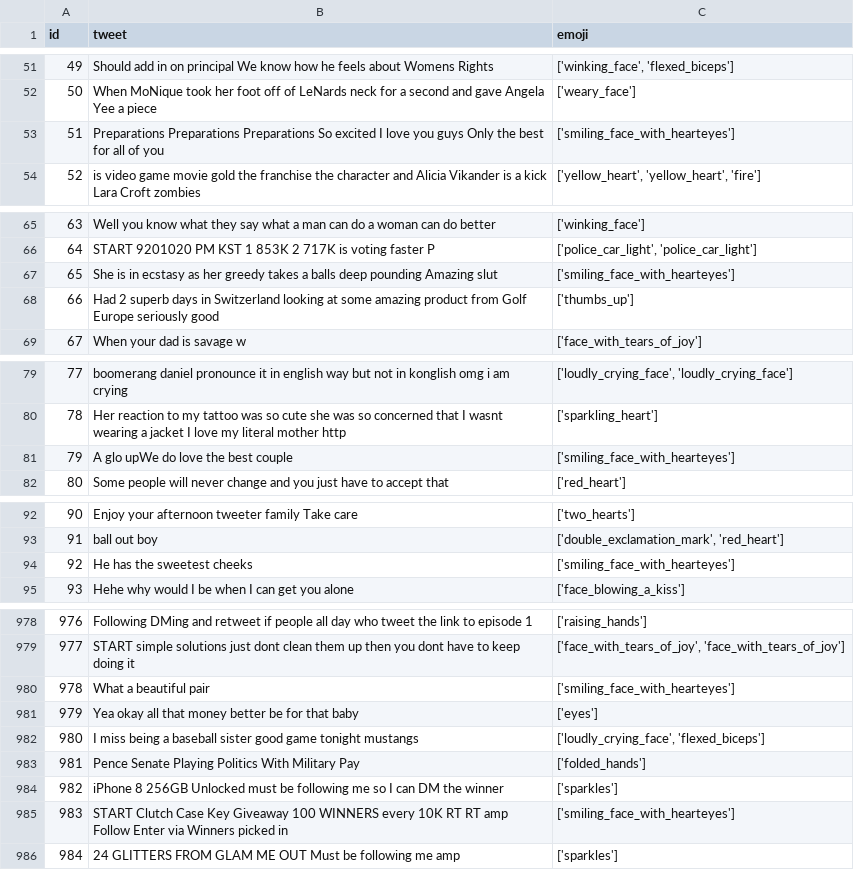
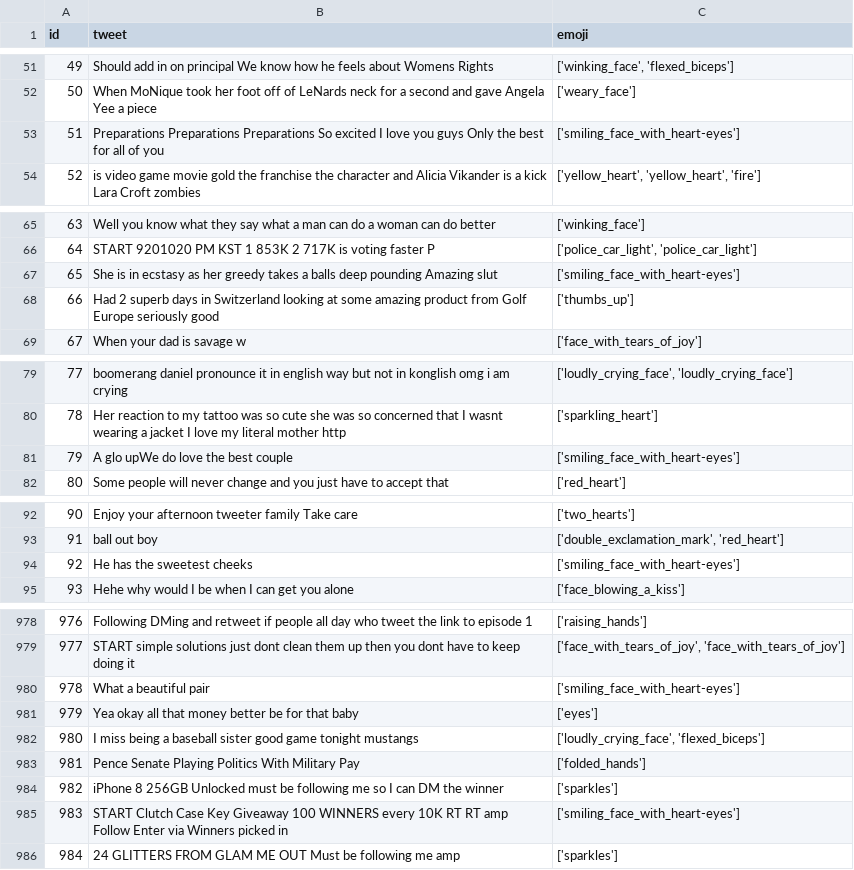
Before and after one commit to bearbearyu1223/XCS224U-Project-Emoji-ChatBot, a CSV file: data/tweet_emoji_test_1000.csv, drawn as a sheet; only a part is shown, gaps mark what is left out; the diff covers the shown part only.

```diff
--- a/data/tweet_emoji_test_1000.csv
+++ b/data/tweet_emoji_test_1000.csv
@@ -52,3 +52,3 @@ id,tweet,emoji
 50,When MoNique took her foot off of LeNards neck for a second and gave Angela Yee a piece,['weary_face']
-51,Preparations Preparations Preparations So excited I love you guys Only the best for all of you,['smiling_face_with_hearteyes']
+51,Preparations Preparations Preparations So excited I love you guys Only the best for all of you,['smiling_face_with_heart-eyes']
 52,is video game movie gold the franchise the character and Alicia Vikander is a kick Lara Croft zombies,"['yellow_heart', 'yellow_heart', 'fire']"
@@ -66,3 +66,3 @@ id,tweet,emoji
 64,START 9201020 PM KST 1 853K 2 717K is voting faster P,"['police_car_light', 'police_car_light']"
-65,She is in ecstasy as her greedy takes a balls deep pounding Amazing slut,['smiling_face_with_hearteyes']
+65,She is in ecstasy as her greedy takes a balls deep pounding Amazing slut,['smiling_face_with_heart-eyes']
 66,Had 2 superb days in Switzerland looking at some amazing product from Golf Europe seriously good,['thumbs_up']
@@ -80,3 +80,3 @@ id,tweet,emoji
 78,Her reaction to my tattoo was so cute she was so concerned that I wasnt wearing a jacket I love my literal mother http,['sparkling_heart']
-79,A glo upWe do love the best couple,['smiling_face_with_hearteyes']
+79,A glo upWe do love the best couple,['smiling_face_with_heart-eyes']
 80,Some people will never change and you just have to accept that,['red_heart']
@@ -93,3 +93,3 @@ id,tweet,emoji
 91,ball out boy ,"['double_exclamation_mark', 'red_heart']"
-92,He has the sweetest cheeks,['smiling_face_with_hearteyes']
+92,He has the sweetest cheeks,['smiling_face_with_heart-eyes']
 93,Hehe why would I be when I can get you alone,['face_blowing_a_kiss']
@@ -979,3 +979,3 @@ id,tweet,emoji
 977,START simple solutions just dont clean them up then you dont have to keep doing it,"['face_with_tears_of_joy', 'face_with_tears_of_joy']"
-978,What a beautiful pair,['smiling_face_with_hearteyes']
+978,What a beautiful pair,['smiling_face_with_heart-eyes']
 979,Yea okay all that money better be for that baby,['eyes']
@@ -984,3 +984,3 @@ id,tweet,emoji
 982,iPhone 8 256GB Unlocked must be following me so I can DM the winner,['sparkles']
-983,START Clutch Case Key Giveaway 100 WINNERS every 10K RT RT amp Follow Enter via Winners picked in,['smiling_face_with_hearteyes']
+983,START Clutch Case Key Giveaway 100 WINNERS every 10K RT RT amp Follow Enter via Winners picked in,['smiling_face_with_heart-eyes']
 984,24 GLITTERS FROM GLAM ME OUT Must be following me amp,['sparkles']
```
Also changed, not shown: 50 edited cells elsewhere in this file, data/tweet_emoji_dev_1000.csv, 3 other files.
